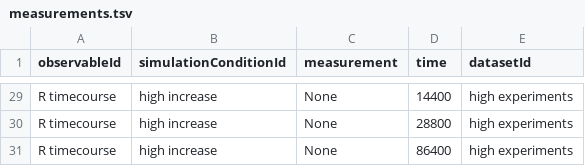
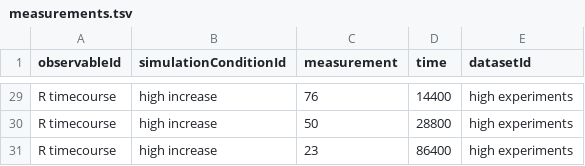
Before and after one commit to JonahRileyHuggins/SPARCED, a TSV file: benchmarks/test_benchmark/measurements.tsv, drawn as a sheet; only a part is shown, gaps mark what is left out; the diff covers the shown part only; the diff names each change by its address in the sheet, - before the commit and + after, or states it on an @@ line.

```diff
--- a/benchmarks/test_benchmark/measurements.tsv
+++ b/benchmarks/test_benchmark/measurements.tsv
-C29 (measurement): None
+C29 (measurement): 76
-C30 (measurement): None
+C30 (measurement): 50
-C31 (measurement): None
+C31 (measurement): 23
```
Also changed, not shown: 27 edited cells elsewhere in this file, 13 other files.
